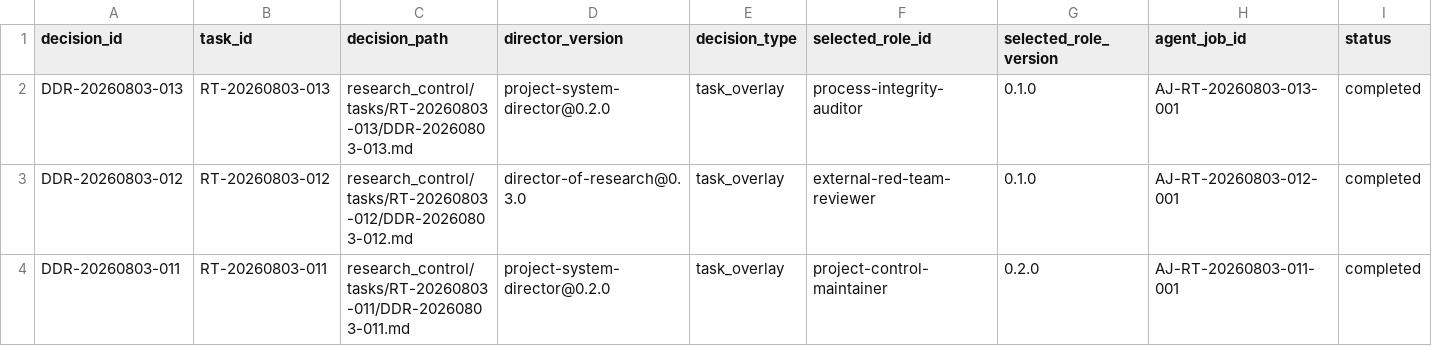
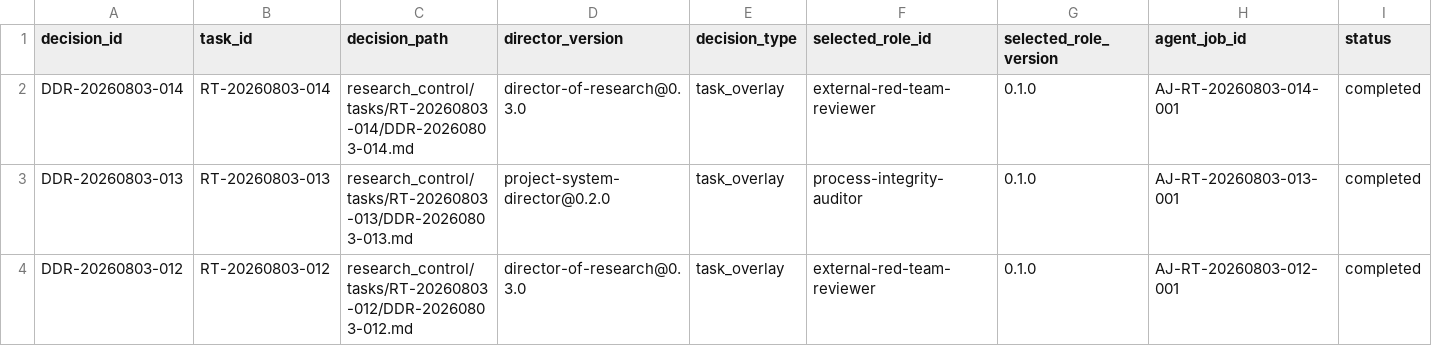
Before and after one commit to AngryOwlAI/The-AEther-Flow, a CSV file: registries/DIRECTOR_DECISION_REGISTRY.csv, drawn as a sheet; only a part is shown; the shorter side is filled out with more unchanged rows; rows hold the shown columns only; the diff names each change by its address in the sheet, - before the commit and + after, or states it on an @@ line.

```diff
--- a/registries/DIRECTOR_DECISION_REGISTRY.csv
+++ b/registries/DIRECTOR_DECISION_REGISTRY.csv
+row 2: DDR-20260803-014 | RT-20260803-014 | research_control/tasks/RT-20260803-014/DDR-20260803-014.md | director-of-research@0.3.0 | task_overlay | external-red-team-reviewer | 0.1.0 | AJ-RT-20260803-014-001 | completed
```
Also changed, not shown: registries/MARKDOWN_SOURCE_REGISTRY.csv, registries/PROJECT_IMPROVEMENT_SIGNAL_REGISTRY.csv, 57 other files.
